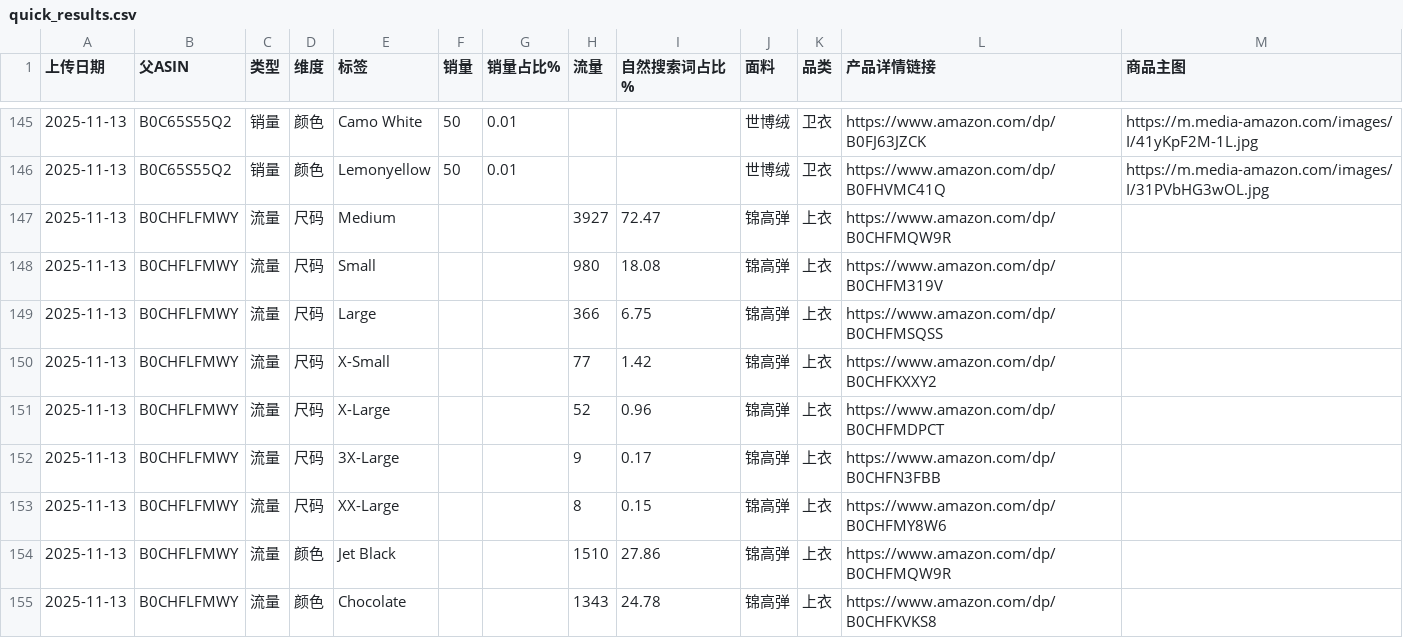
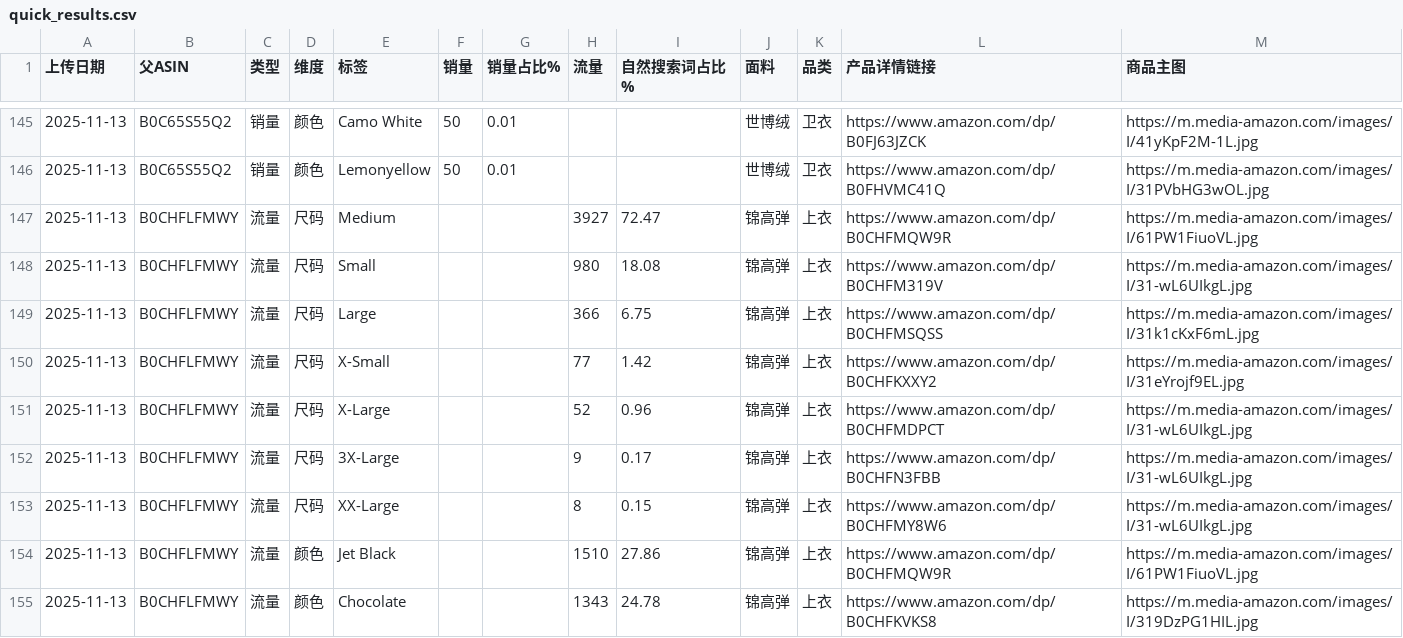
Before and after one commit to wasdkd/Amazon, a CSV file: uploads2/quick_results.csv, drawn as a sheet; only a part is shown, gaps mark what is left out; the diff covers the shown part only.

Commit message:
Update quick results 2025-11-13T08:40:20.655Z

```diff
--- a/uploads2/quick_results.csv
+++ b/uploads2/quick_results.csv
@@ -146,10 +146,10 @@
 2025-11-13,B0C65S55Q2,销量,颜色,Lemonyellow,50,0.01,,,世博绒,卫衣,https://www.amazon.com/dp/B0FHVMC41Q,https://m.media-amazon.com/images/I/31PVbHG3wOL.jpg
-2025-11-13,B0CHFLFMWY,流量,尺码,Medium,,,3927,72.47,锦高弹,上衣,https://www.amazon.com/dp/B0CHFMQW9R,
-2025-11-13,B0CHFLFMWY,流量,尺码,Small,,,980,18.08,锦高弹,上衣,https://www.amazon.com/dp/B0CHFM319V,
-2025-11-13,B0CHFLFMWY,流量,尺码,Large,,,366,6.75,锦高弹,上衣,https://www.amazon.com/dp/B0CHFMSQSS,
-2025-11-13,B0CHFLFMWY,流量,尺码,X-Small,,,77,1.42,锦高弹,上衣,https://www.amazon.com/dp/B0CHFKXXY2,
-2025-11-13,B0CHFLFMWY,流量,尺码,X-Large,,,52,0.96,锦高弹,上衣,https://www.amazon.com/dp/B0CHFMDPCT,
-2025-11-13,B0CHFLFMWY,流量,尺码,3X-Large,,,9,0.17,锦高弹,上衣,https://www.amazon.com/dp/B0CHFN3FBB,
-2025-11-13,B0CHFLFMWY,流量,尺码,XX-Large,,,8,0.15,锦高弹,上衣,https://www.amazon.com/dp/B0CHFMY8W6,
-2025-11-13,B0CHFLFMWY,流量,颜色,Jet Black,,,1510,27.86,锦高弹,上衣,https://www.amazon.com/dp/B0CHFMQW9R,
-2025-11-13,B0CHFLFMWY,流量,颜色,Chocolate,,,1343,24.78,锦高弹,上衣,https://www.amazon.com/dp/B0CHFKVKS8,
+2025-11-13,B0CHFLFMWY,流量,尺码,Medium,,,3927,72.47,锦高弹,上衣,https://www.amazon.com/dp/B0CHFMQW9R,https://m.media-amazon.com/images/I/61PW1FiuoVL.jpg
+2025-11-13,B0CHFLFMWY,流量,尺码,Small,,,980,18.08,锦高弹,上衣,https://www.amazon.com/dp/B0CHFM319V,https://m.media-amazon.com/images/I/31-wL6UIkgL.jpg
+2025-11-13,B0CHFLFMWY,流量,尺码,Large,,,366,6.75,锦高弹,上衣,https://www.amazon.com/dp/B0CHFMSQSS,https://m.media-amazon.com/images/I/31k1cKxF6mL.jpg
+2025-11-13,B0CHFLFMWY,流量,尺码,X-Small,,,77,1.42,锦高弹,上衣,https://www.amazon.com/dp/B0CHFKXXY2,https://m.media-amazon.com/images/I/31eYrojf9EL.jpg
+2025-11-13,B0CHFLFMWY,流量,尺码,X-Large,,,52,0.96,锦高弹,上衣,https://www.amazon.com/dp/B0CHFMDPCT,https://m.media-amazon.com/images/I/31-wL6UIkgL.jpg
+2025-11-13,B0CHFLFMWY,流量,尺码,3X-Large,,,9,0.17,锦高弹,上衣,https://www.amazon.com/dp/B0CHFN3FBB,https://m.media-amazon.com/images/I/31-wL6UIkgL.jpg
+2025-11-13,B0CHFLFMWY,流量,尺码,XX-Large,,,8,0.15,锦高弹,上衣,https://www.amazon.com/dp/B0CHFMY8W6,https://m.media-amazon.com/images/I/31-wL6UIkgL.jpg
+2025-11-13,B0CHFLFMWY,流量,颜色,Jet Black,,,1510,27.86,锦高弹,上衣,https://www.amazon.com/dp/B0CHFMQW9R,https://m.media-amazon.com/images/I/61PW1FiuoVL.jpg
+2025-11-13,B0CHFLFMWY,流量,颜色,Chocolate,,,1343,24.78,锦高弹,上衣,https://www.amazon.com/dp/B0CHFKVKS8,https://m.media-amazon.com/images/I/319DzPG1HIL.jpg
```
Also changed, not shown: 9 edited cells elsewhere in this file.
